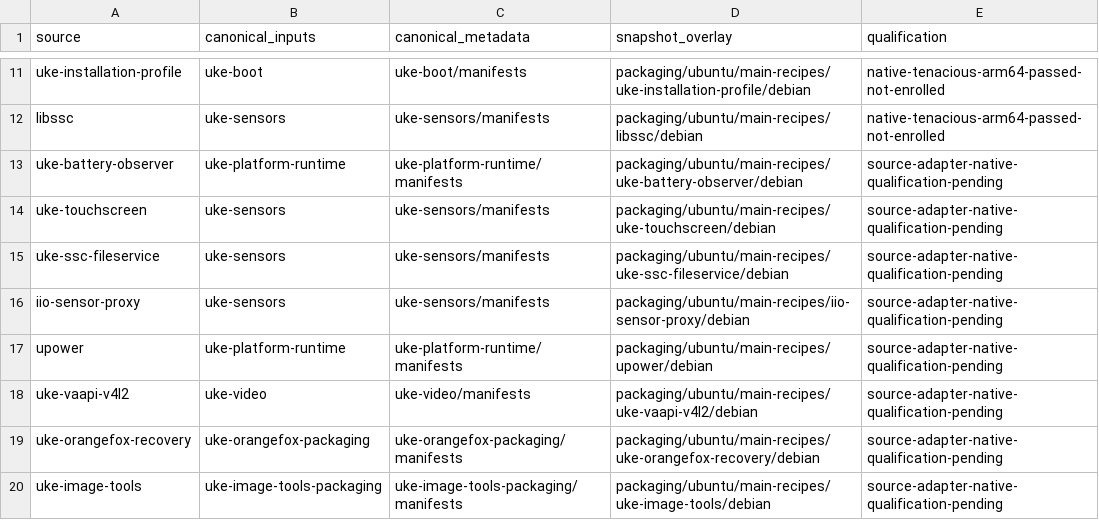
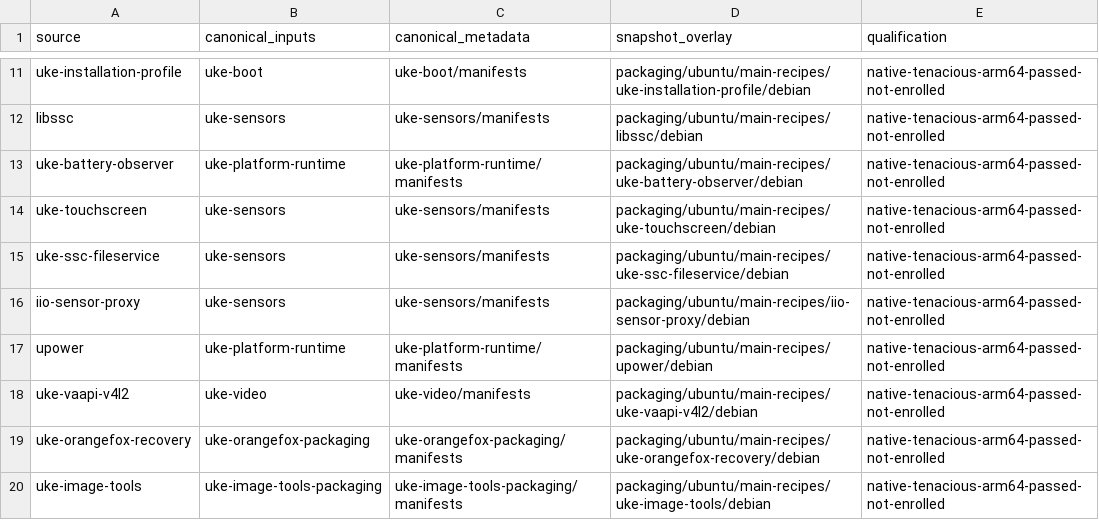
Before and after one commit to MCC45TR/uke-linux-hardware-support, a TSV file: packaging/ubuntu/main-recipes.tsv, drawn as a sheet; only a part is shown, gaps mark what is left out.

Commit message:
Record all main source routes qualified and retain explicit boot admission gates

```diff
--- a/packaging/ubuntu/main-recipes.tsv
+++ b/packaging/ubuntu/main-recipes.tsv
@@ -12,9 +12,9 @@ uke-installation-profile	uke-boot	uke-boot/manifests	packaging/ubuntu/main-recip
 libssc	uke-sensors	uke-sensors/manifests	packaging/ubuntu/main-recipes/libssc/debian	native-tenacious-arm64-passed-not-enrolled
-uke-battery-observer	uke-platform-runtime	uke-platform-runtime/manifests	packaging/ubuntu/main-recipes/uke-battery-observer/debian	source-adapter-native-qualification-pending
-uke-touchscreen	uke-sensors	uke-sensors/manifests	packaging/ubuntu/main-recipes/uke-touchscreen/debian	source-adapter-native-qualification-pending
-uke-ssc-fileservice	uke-sensors	uke-sensors/manifests	packaging/ubuntu/main-recipes/uke-ssc-fileservice/debian	source-adapter-native-qualification-pending
-iio-sensor-proxy	uke-sensors	uke-sensors/manifests	packaging/ubuntu/main-recipes/iio-sensor-proxy/debian	source-adapter-native-qualification-pending
-upower	uke-platform-runtime	uke-platform-runtime/manifests	packaging/ubuntu/main-recipes/upower/debian	source-adapter-native-qualification-pending
-uke-vaapi-v4l2	uke-video	uke-video/manifests	packaging/ubuntu/main-recipes/uke-vaapi-v4l2/debian	source-adapter-native-qualification-pending
-uke-orangefox-recovery	uke-orangefox-packaging	uke-orangefox-packaging/manifests	packaging/ubuntu/main-recipes/uke-orangefox-recovery/debian	source-adapter-native-qualification-pending
-uke-image-tools	uke-image-tools-packaging	uke-image-tools-packaging/manifests	packaging/ubuntu/main-recipes/uke-image-tools/debian	source-adapter-native-qualification-pending
+uke-battery-observer	uke-platform-runtime	uke-platform-runtime/manifests	packaging/ubuntu/main-recipes/uke-battery-observer/debian	native-tenacious-arm64-passed-not-enrolled
+uke-touchscreen	uke-sensors	uke-sensors/manifests	packaging/ubuntu/main-recipes/uke-touchscreen/debian	native-tenacious-arm64-passed-not-enrolled
+uke-ssc-fileservice	uke-sensors	uke-sensors/manifests	packaging/ubuntu/main-recipes/uke-ssc-fileservice/debian	native-tenacious-arm64-passed-not-enrolled
+iio-sensor-proxy	uke-sensors	uke-sensors/manifests	packaging/ubuntu/main-recipes/iio-sensor-proxy/debian	native-tenacious-arm64-passed-not-enrolled
+upower	uke-platform-runtime	uke-platform-runtime/manifests	packaging/ubuntu/main-recipes/upower/debian	native-tenacious-arm64-passed-not-enrolled
+uke-vaapi-v4l2	uke-video	uke-video/manifests	packaging/ubuntu/main-recipes/uke-vaapi-v4l2/debian	native-tenacious-arm64-passed-not-enrolled
+uke-orangefox-recovery	uke-orangefox-packaging	uke-orangefox-packaging/manifests	packaging/ubuntu/main-recipes/uke-orangefox-recovery/debian	native-tenacious-arm64-passed-not-enrolled
+uke-image-tools	uke-image-tools-packaging	uke-image-tools-packaging/manifests	packaging/ubuntu/main-recipes/uke-image-tools/debian	native-tenacious-arm64-passed-not-enrolled
```
Also changed, not shown: 8 other files.
